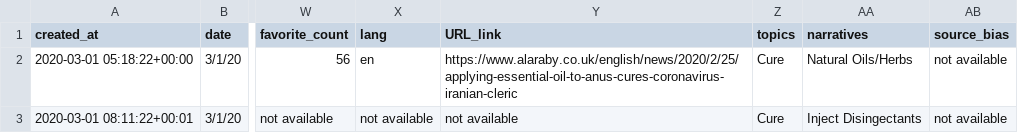
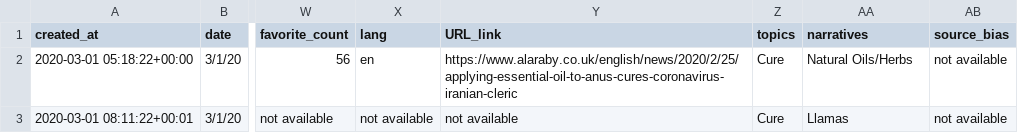
Before and after one commit to IQTLabs/ClaimMapping, a CSV file: dash_app/data/example_data.csv, drawn as a sheet; only a part is shown, gaps mark what is left out; the diff names each change by its address in the sheet, - before the commit and + after, or states it on an @@ line.

Commit message:
Update example_data.csv

```diff
--- a/dash_app/data/example_data.csv
+++ b/dash_app/data/example_data.csv
-AA3 (narratives): Inject Disingectants
+AA3 (narratives): Llamas
```
